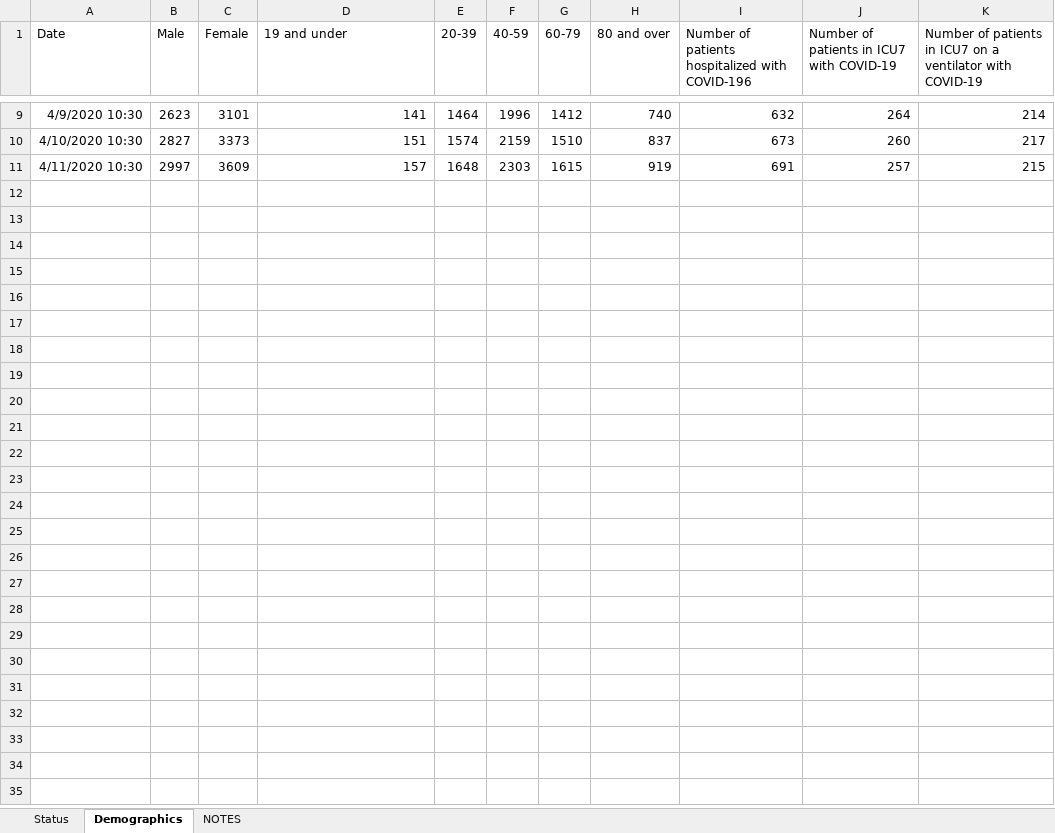
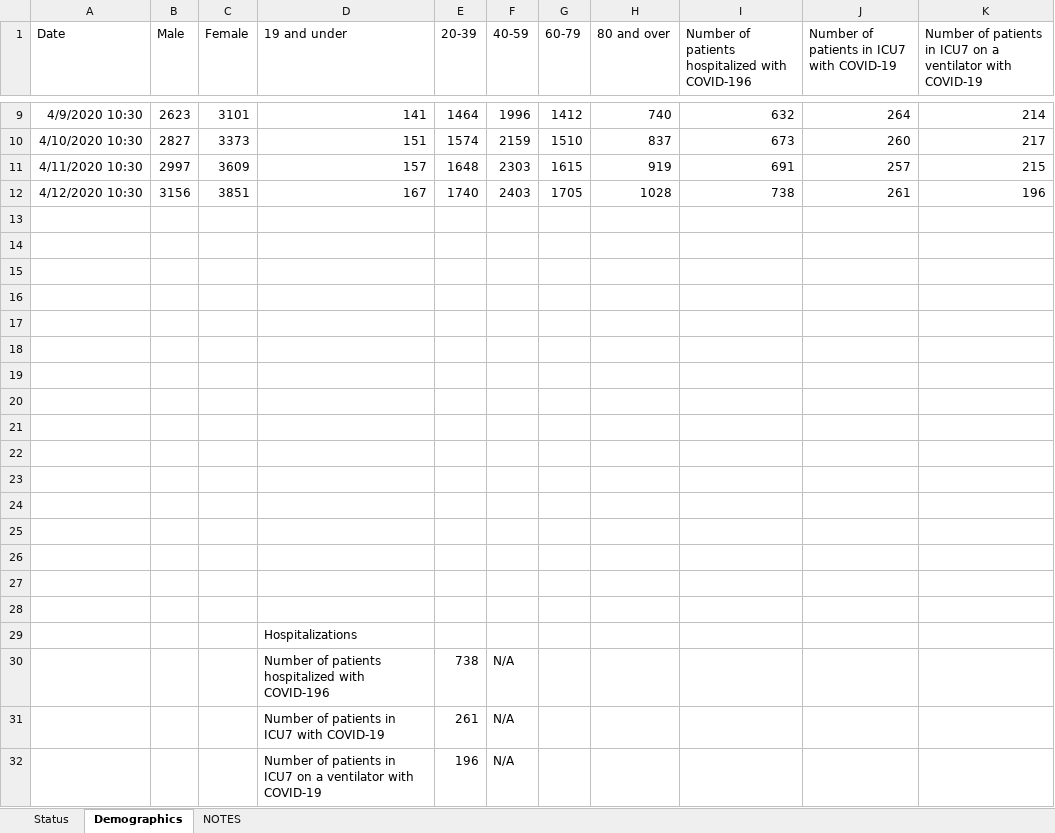
Before and after one commit to mylesmharrison/covid-ontario, an Excel workbook: excel/2019-novel-coronavirus-MOHLTC-updates.xlsx, sheet Demographics, drawn as a sheet; only a part is shown, gaps mark what is left out; values as stored, in another font and other column widths than the file's, no borders; the diff names each change by its address in the sheet, - before the commit and + after, or states it on an @@ line.

Commit message:
excel update 2020-04-12 10:30

```diff
--- a/excel/2019-novel-coronavirus-MOHLTC-updates.xlsx (sheet Demographics)
+++ b/excel/2019-novel-coronavirus-MOHLTC-updates.xlsx (sheet Demographics)
+row 12: 4/12/2020 10:30 | 3156 | 3851 | 167 | 1740 | 2403 | 1705 | 1028 | 738 | 261 | 196
+row 13: (empty)
+row 14: (empty)
+row 15: (empty)
+row 16: (empty)
+row 17: (empty)
+row 18: (empty)
+row 19: (empty)
+row 20: (empty)
+row 21: (empty)
+row 22: (empty)
+row 23: (empty)
+row 24: (empty)
+row 25: (empty)
+row 26: (empty)
+row 27: (empty)
+row 28: (empty)
+row 29:  |  |  | Hospitalizations
+row 30:  |  |  | Number of patients hospitalized with COVID-196 | 738 | N/A
+row 31:  |  |  | Number of patients in ICU7 with COVID-19 | 261 | N/A
+row 32:  |  |  | Number of patients in ICU7 on a ventilator with COVID-19 | 196 | N/A
```
Also changed, not shown: sheet Status.
